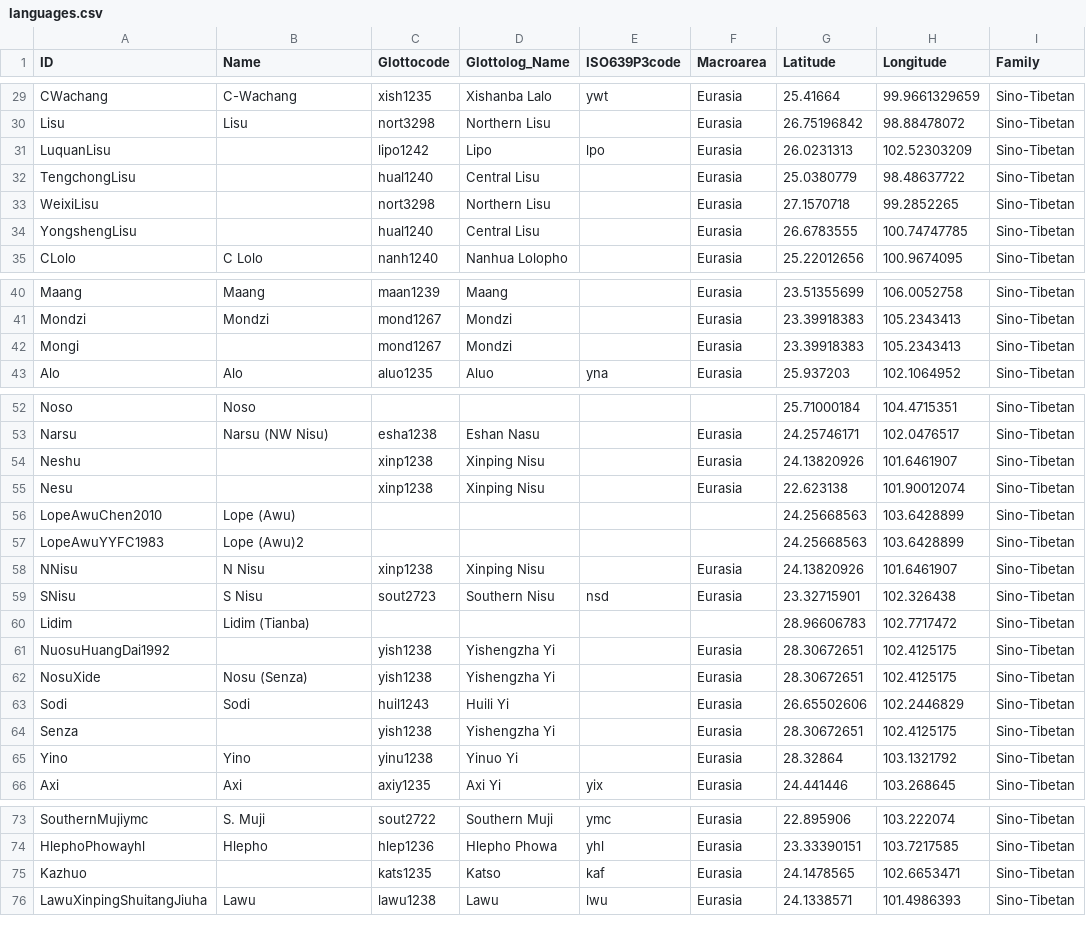
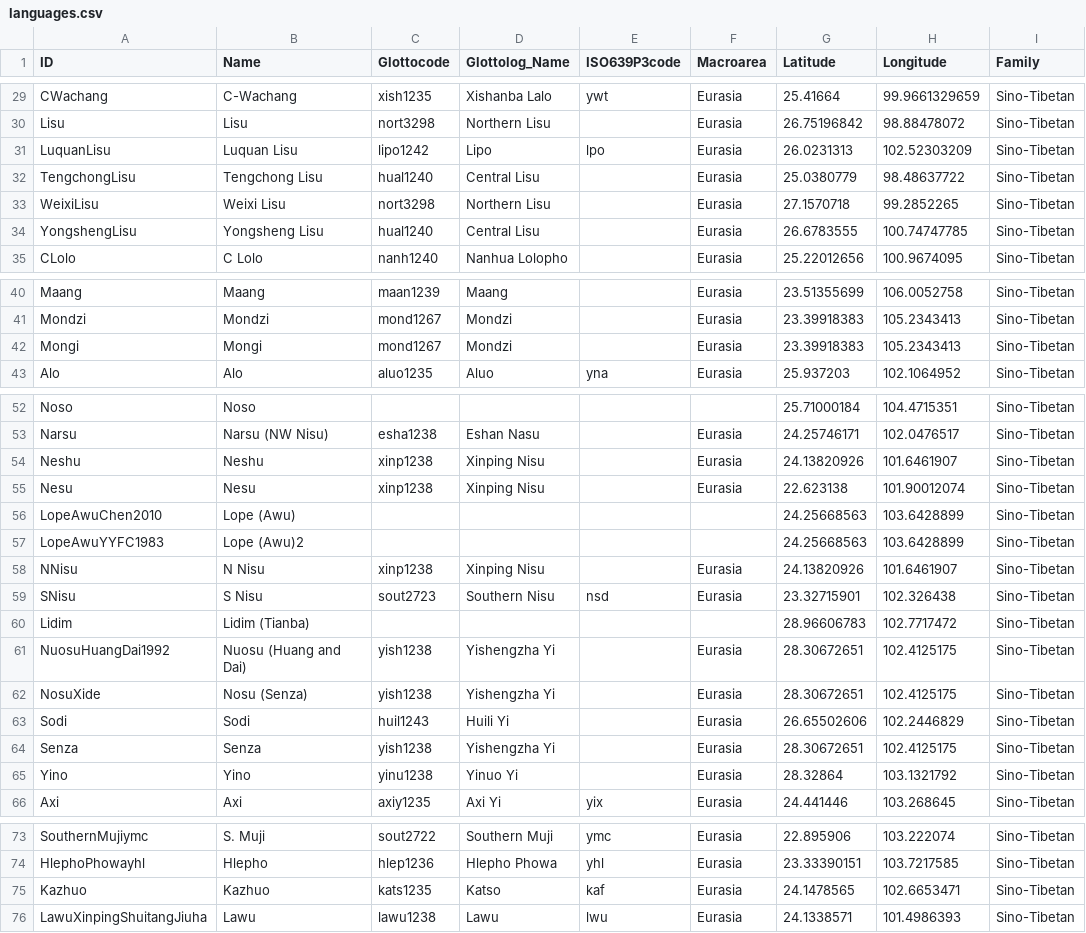
Before and after one commit to lexibank/yangyi, a CSV file: cldf/languages.csv, drawn as a sheet; only a part is shown, gaps mark what is left out; the diff names each change by its address in the sheet, - before the commit and + after, or states it on an @@ line.

```diff
--- a/cldf/languages.csv
+++ b/cldf/languages.csv
-B31 (Name): (empty)
+B31 (Name): Luquan Lisu
-B32 (Name): (empty)
+B32 (Name): Tengchong Lisu
-B33 (Name): (empty)
+B33 (Name): Weixi Lisu
-B34 (Name): (empty)
+B34 (Name): Yongsheng Lisu
-B42 (Name): (empty)
+B42 (Name): Mongi
-B54 (Name): (empty)
+B54 (Name): Neshu
-B55 (Name): (empty)
+B55 (Name): Nesu
-B61 (Name): (empty)
+B61 (Name): Nuosu (Huang and Dai)
-B64 (Name): (empty)
+B64 (Name): Senza
-B75 (Name): (empty)
+B75 (Name): Kazhuo
```
Also changed, not shown: cldf/parameters.csv, etc/languages.tsv, 2 other files.
